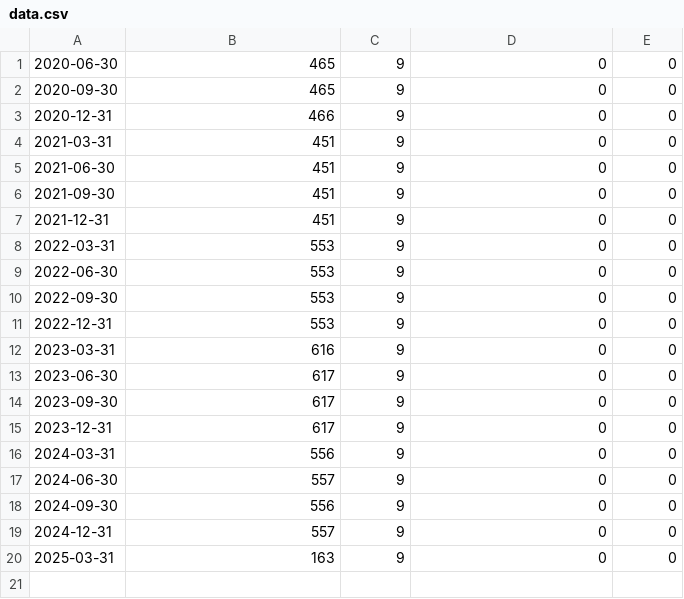
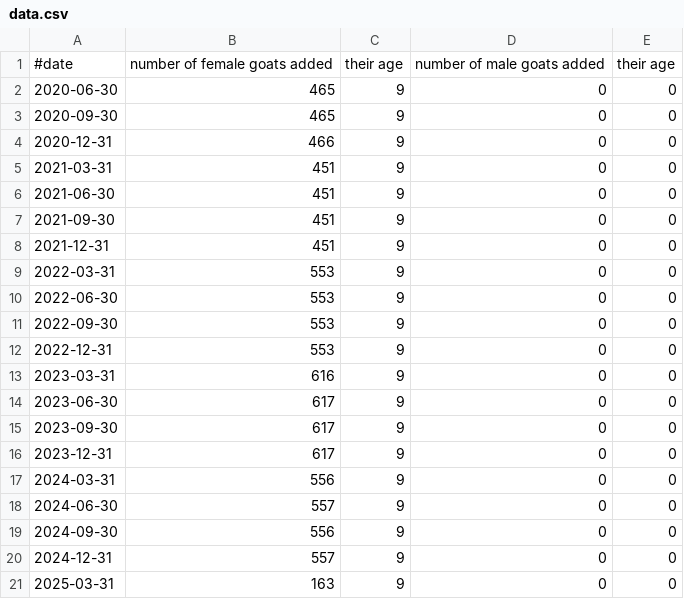
Before and after one commit to rashidtalha/livestock-population-dynamics, a CSV file: src/data.csv, drawn as a sheet; the diff names each change by its address in the sheet, - before the commit and + after, or states it on an @@ line.

Commit message:
Improve date-based input parsing. Add helpers functions for loading data and running the simulation

```diff
--- a/src/data.csv
+++ b/src/data.csv
+row 1: #date | number of female goats added | their age | number of male goats added | their age
```
Also changed, not shown: 3 other files.
